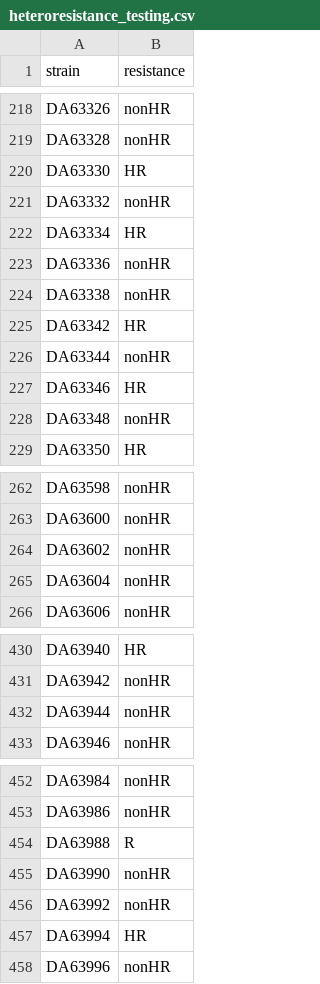
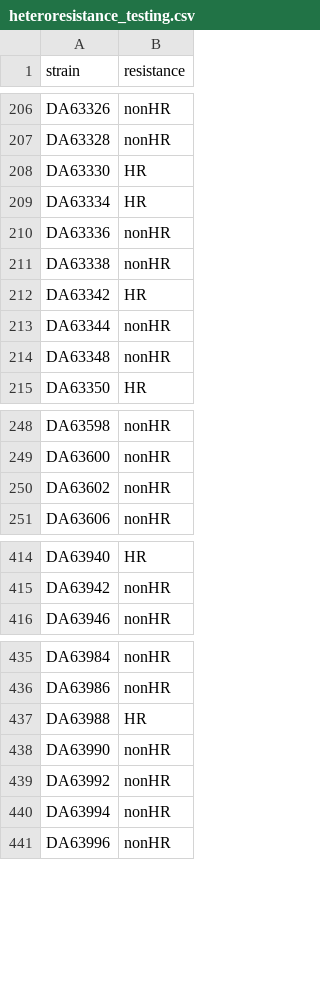
Before and after one commit to andrewgull/HeteroR, a CSV file: notebooks/modelling/data/heteroresistance_testing.csv, drawn as a sheet; only a part is shown, gaps mark what is left out; the diff covers the shown part only.

```diff
--- a/notebooks/modelling/data/heteroresistance_testing.csv
+++ b/notebooks/modelling/data/heteroresistance_testing.csv
@@ -221 +208,0 @@ DA63330,HR
-DA63332,nonHR
@@ -227 +213,0 @@ DA63344,nonHR
-DA63346,HR
@@ -265 +250,0 @@ DA63602,nonHR
-DA63604,nonHR
@@ -432 +415,0 @@ DA63942,nonHR
-DA63944,nonHR
@@ -454 +437 @@ DA63986,nonHR
-DA63988,R
+"DA63988","HR"
@@ -457 +440 @@ DA63992,nonHR
-DA63994,HR
+"DA63994","nonHR"
```
Also changed, not shown: 14 removed rows and 5 edited cells elsewhere in this file.
